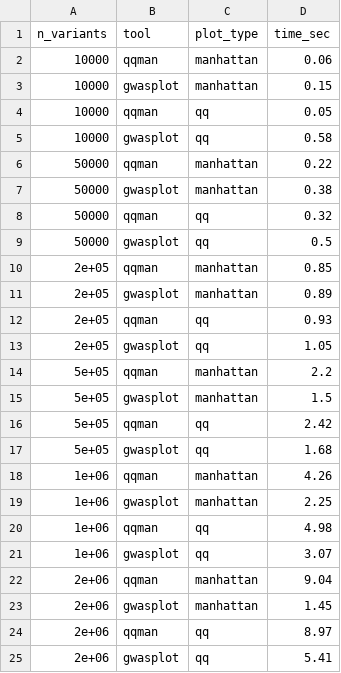
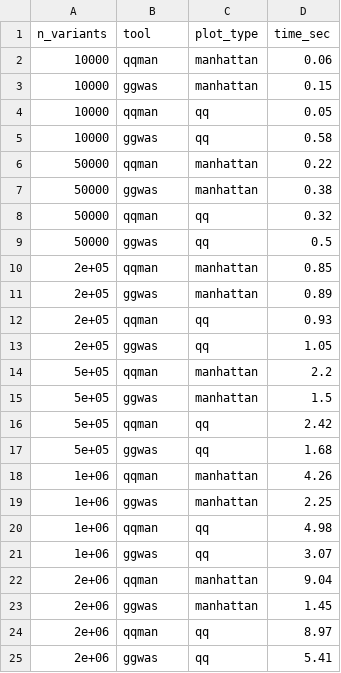
Before and after one commit to bczech/ggwas, a CSV file: benchmark/results.csv, drawn as a sheet.

Commit message:
fix: remove remaining gwasplot references, rename package file

```diff
--- a/benchmark/results.csv
+++ b/benchmark/results.csv
@@ -2,24 +2,24 @@
 10000,"qqman","manhattan",0.06
-10000,"gwasplot","manhattan",0.15
+10000,"ggwas","manhattan",0.15
 10000,"qqman","qq",0.05
-10000,"gwasplot","qq",0.58
+10000,"ggwas","qq",0.58
 50000,"qqman","manhattan",0.22
-50000,"gwasplot","manhattan",0.38
+50000,"ggwas","manhattan",0.38
 50000,"qqman","qq",0.32
-50000,"gwasplot","qq",0.5
+50000,"ggwas","qq",0.5
 2e+05,"qqman","manhattan",0.85
-2e+05,"gwasplot","manhattan",0.89
+2e+05,"ggwas","manhattan",0.89
 2e+05,"qqman","qq",0.93
-2e+05,"gwasplot","qq",1.05
+2e+05,"ggwas","qq",1.05
 5e+05,"qqman","manhattan",2.2
-5e+05,"gwasplot","manhattan",1.5
+5e+05,"ggwas","manhattan",1.5
 5e+05,"qqman","qq",2.42
-5e+05,"gwasplot","qq",1.68
+5e+05,"ggwas","qq",1.68
 1e+06,"qqman","manhattan",4.26
-1e+06,"gwasplot","manhattan",2.25
+1e+06,"ggwas","manhattan",2.25
 1e+06,"qqman","qq",4.98
-1e+06,"gwasplot","qq",3.07
+1e+06,"ggwas","qq",3.07
 2e+06,"qqman","manhattan",9.04
-2e+06,"gwasplot","manhattan",1.45
+2e+06,"ggwas","manhattan",1.45
 2e+06,"qqman","qq",8.97
-2e+06,"gwasplot","qq",5.41
+2e+06,"ggwas","qq",5.41
```
Also changed, not shown: 35 other files.
